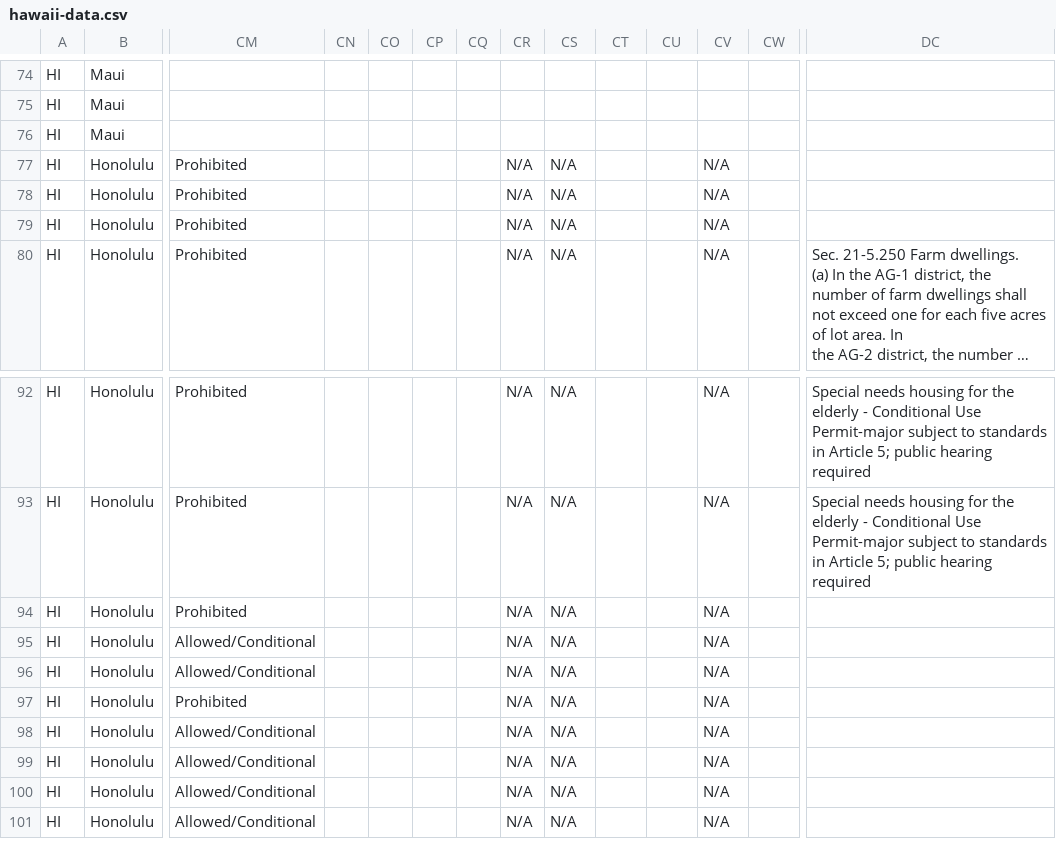
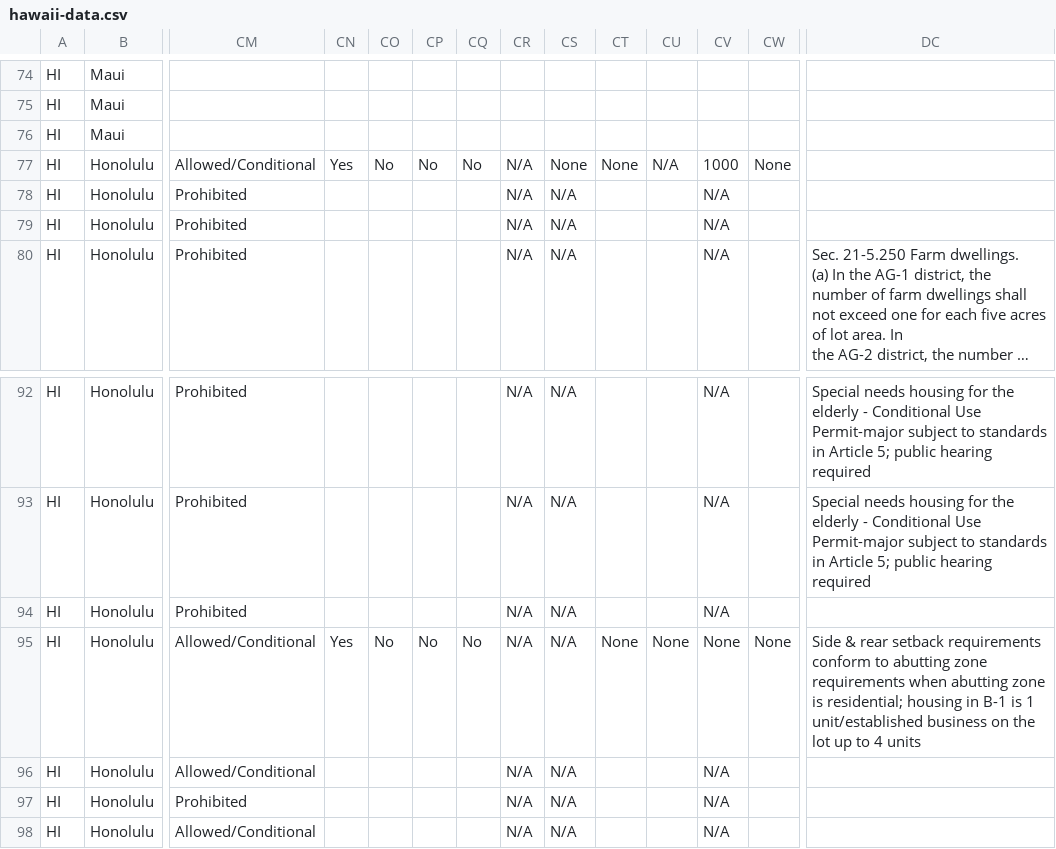
Before and after one commit to kmal808/hi-data, a CSV file: hawaii-data.csv, drawn as a sheet; only a part is shown, gaps mark what is left out; the shorter side is filled out with more unchanged rows; long unchanged cells end in …; removed rows and columns are numbered as before the commit, all else as after; rows hold the shown columns only; the diff names each change by its address in the sheet, - before the commit and + after, or states it on an @@ line.

Commit message:
Merging spreadsheet zoning district data

```diff
--- a/hawaii-data.csv
+++ b/hawaii-data.csv
-CM77: Prohibited
+CM77: Allowed/Conditional
-CN77: (empty)
+CN77: Yes
-CO77: (empty)
+CO77: No
-CP77: (empty)
+CP77: No
-CQ77: (empty)
+CQ77: No
-CS77: N/A
+CS77: None
-CT77: (empty)
+CT77: None
-CU77: (empty)
+CU77: N/A
-CV77: N/A
+CV77: 1000
-CW77: (empty)
+CW77: None
-row 95: HI | Honolulu | Allowed/Conditional |  |  |  |  | N/A | N/A |  |  | N/A
+row 95: HI | Honolulu | Allowed/Conditional | Yes | No | No | No | N/A | N/A | None | None | None | None | Side & rear setback requirements conform to abutting zone requirements when abutting zone is residential; housing in B-1 is 1 unit/established business on the lot up to 4 units
```
